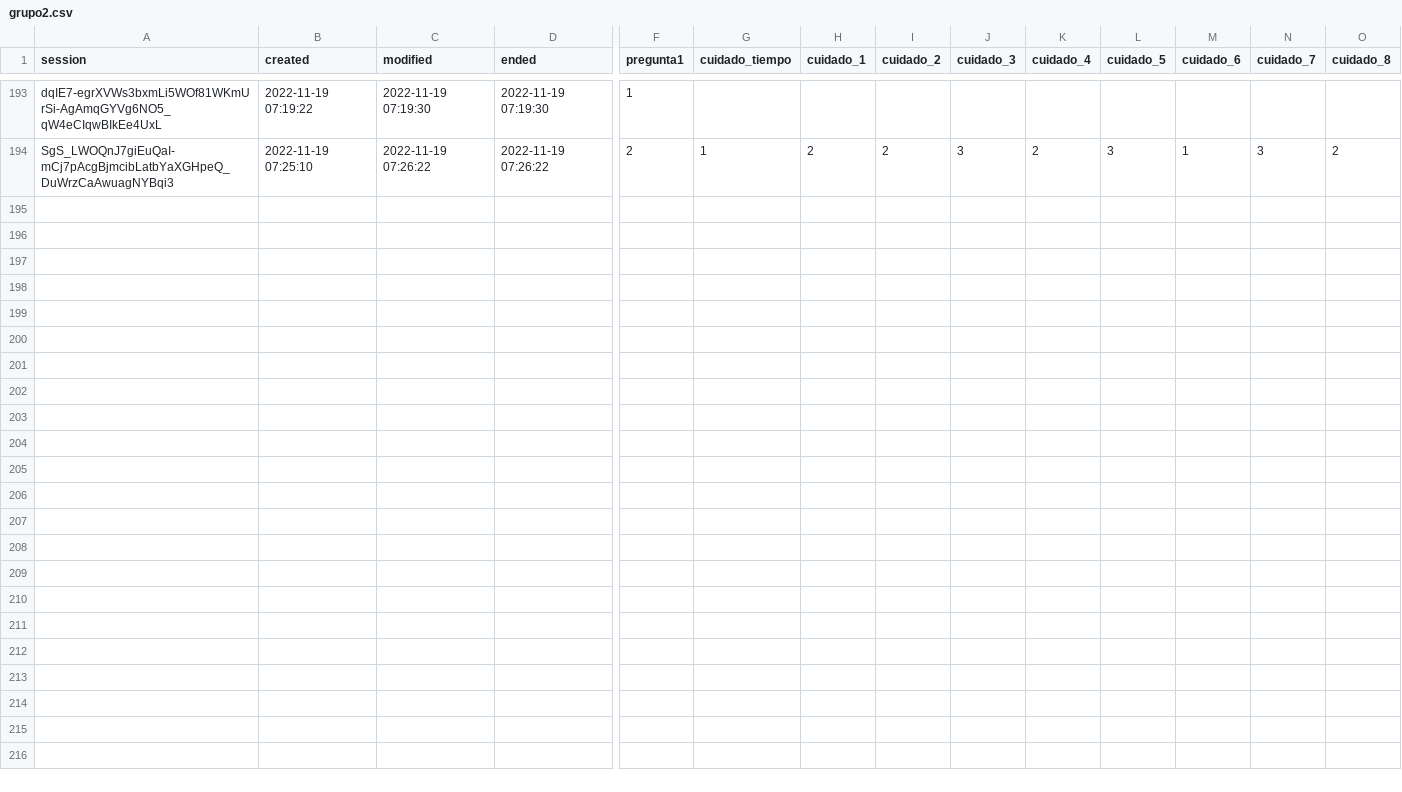
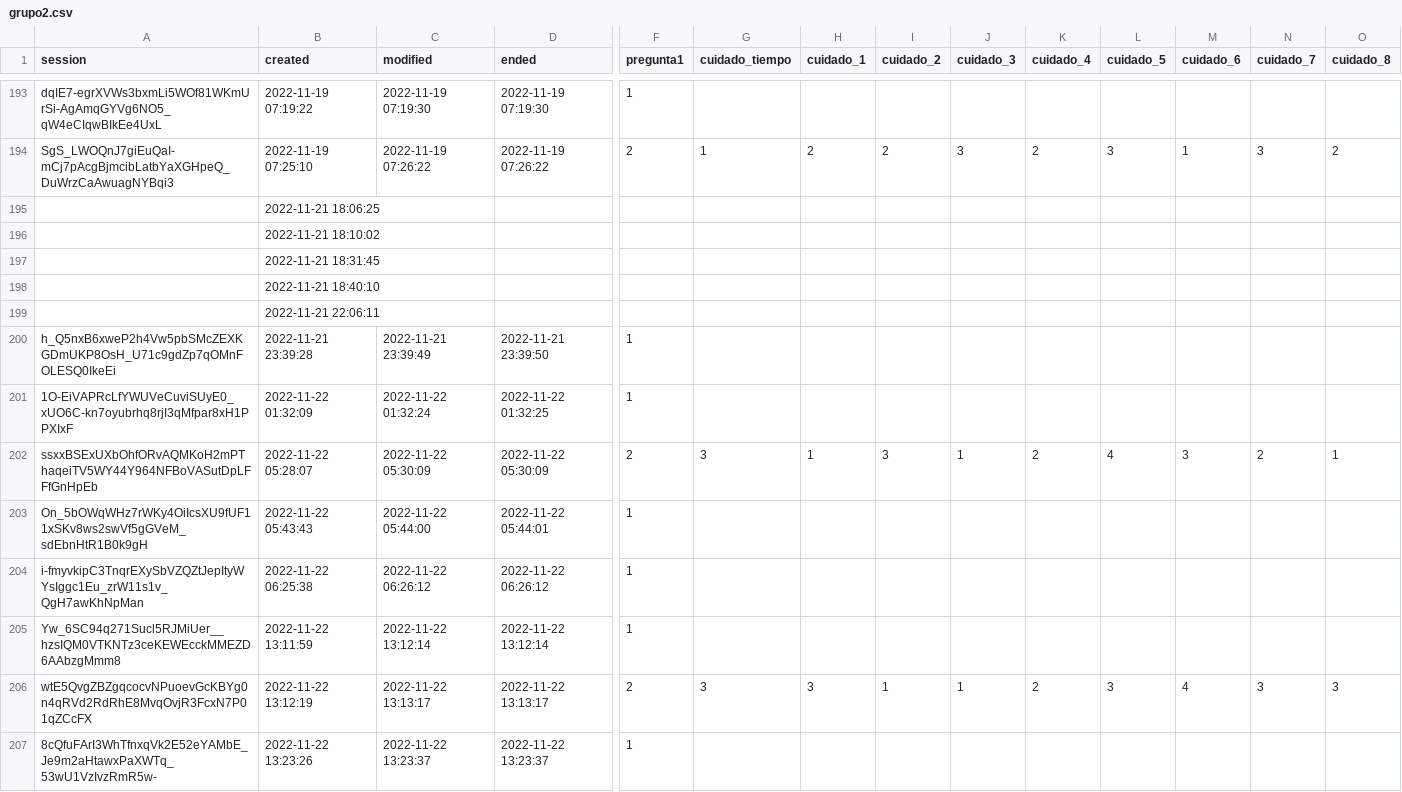
Before and after one commit to moiramartinez/encuesta-cuidados, a CSV file: input/grupo2.csv, drawn as a sheet; only a part is shown, gaps mark what is left out; rows hold the shown columns only; the diff covers the shown part only; the diff names each change by its address in the sheet, - before the commit and + after, or states it on an @@ line.

```diff
--- a/input/grupo2.csv
+++ b/input/grupo2.csv
+row 195:  | 2022-11-21 18:06:25
+row 196:  | 2022-11-21 18:10:02
+row 197:  | 2022-11-21 18:31:45
+row 198:  | 2022-11-21 18:40:10
+row 199:  | 2022-11-21 22:06:11
+row 200: h_Q5nxB6xweP2h4Vw5pbSMcZEXKGDmUKP8OsH_U71c9gdZp7qOMnFOLESQ0IkeEi | 2022-11-21 23:39:28 | 2022-11-21 23:39:49 | 2022-11-21 23:39:50 | 1
+row 201: 1O-EiVAPRcLfYWUVeCuviSUyE0_xUO6C-kn7oyubrhq8rjI3qMfpar8xH1PPXIxF | 2022-11-22 01:32:09 | 2022-11-22 01:32:24 | 2022-11-22 01:32:25 | 1
+row 202: ssxxBSExUXbOhfORvAQMKoH2mPThaqeiTV5WY44Y964NFBoVASutDpLFFfGnHpEb | 2022-11-22 05:28:07 | 2022-11-22 05:30:09 | 2022-11-22 05:30:09 | 2 | 3 | 1 | 3 | 1 | 2 | 4 | 3 | 2 | 1
+row 203: On_5bOWqWHz7rWKy4OiIcsXU9fUF11xSKv8ws2swVf5gGVeM_sdEbnHtR1B0k9gH | 2022-11-22 05:43:43 | 2022-11-22 05:44:00 | 2022-11-22 05:44:01 | 1
+row 204: i-fmyvkipC3TnqrEXySbVZQZtJepItyWYsIggc1Eu_zrW11s1v_QgH7awKhNpMan | 2022-11-22 06:25:38 | 2022-11-22 06:26:12 | 2022-11-22 06:26:12 | 1
+row 205: Yw_6SC94q271Sucl5RJMiUer__hzsIQM0VTKNTz3ceKEWEcckMMEZD6AAbzgMmm8 | 2022-11-22 13:11:59 | 2022-11-22 13:12:14 | 2022-11-22 13:12:14 | 1
+row 206: wtE5QvgZBZgqcocvNPuoevGcKBYg0n4qRVd2RdRhE8MvqOvjR3FcxN7P01qZCcFX | 2022-11-22 13:12:19 | 2022-11-22 13:13:17 | 2022-11-22 13:13:17 | 2 | 3 | 3 | 1 | 1 | 2 | 3 | 4 | 3 | 3
+row 207: 8cQfuFArI3WhTfnxqVk2E52eYAMbE_Je9m2aHtawxPaXWTq_53wU1VzIvzRmR5w- | 2022-11-22 13:23:26 | 2022-11-22 13:23:37 | 2022-11-22 13:23:37 | 1
```
Also changed, not shown: 13 added rows elsewhere in this file, input/caracterizacion.csv, input/grupo4.csv, 5 other files.
